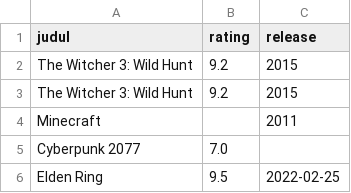
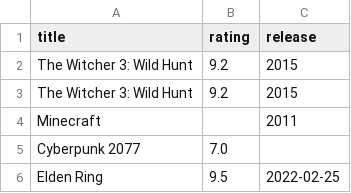
Before and after one commit to RyannPy/games-data-cleaning, a CSV file: games_dirty.csv, drawn as a sheet; only a part is shown.

Commit message:
init: data cleaning

```diff
--- a/games_dirty.csv
+++ b/games_dirty.csv
@@ -1,2 +1,2 @@
-judul,rating,release
+title,rating,release
 "The Witcher 3: Wild Hunt",9.2,2015
```
Also changed, not shown: 1 other file.
